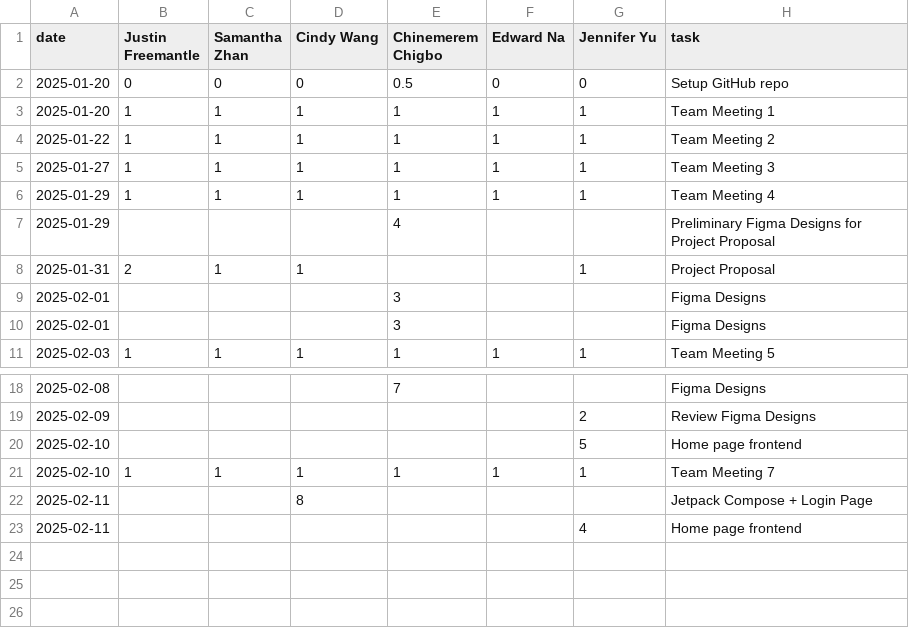
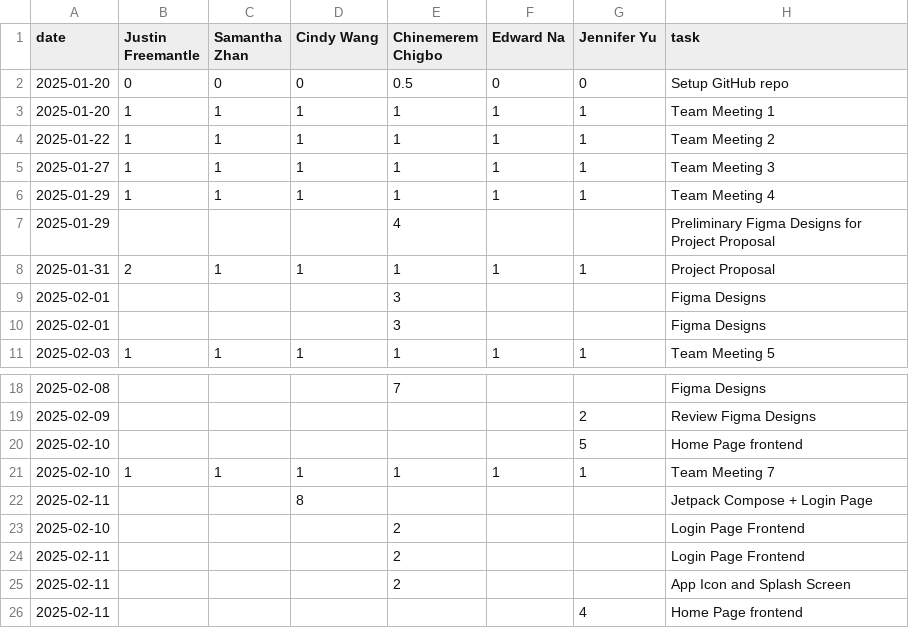
Before and after one commit to ChinemeremChigbo/team23-agora, a CSV file: timelog.csv, drawn as a sheet; only a part is shown, gaps mark what is left out.

Commit message:
Update timelog.csv

```diff
--- a/timelog.csv
+++ b/timelog.csv
@@ -7,3 +7,3 @@ date,Justin Freemantle,Samantha Zhan,Cindy Wang,Chinemerem Chigbo,Edward Na,Jenn
 2025-01-29,,,,4,,,Preliminary Figma Designs for Project Proposal
-2025-01-31,2,1,1, , ,1,Project Proposal
+2025-01-31,2,1,1,1,1,1,Project Proposal
 2025-02-01,,,,3,,,Figma Designs
@@ -19,5 +19,8 @@ date,Justin Freemantle,Samantha Zhan,Cindy Wang,Chinemerem Chigbo,Edward Na,Jenn
 2025-02-09,,,,,,2,Review Figma Designs
-2025-02-10,,,,,,5,Home page frontend
+2025-02-10,,,,,,5,Home Page frontend
 2025-02-10,1,1,1,1,1,1,Team Meeting 7
 2025-02-11,,,8,,,,Jetpack Compose + Login Page
-2025-02-11,,,,,,4,Home page frontend
+2025-02-10,,,,2,,,Login Page Frontend
+2025-02-11,,,,2,,,Login Page Frontend
+2025-02-11,,,,2,,,App Icon and Splash Screen
+2025-02-11,,,,,,4,Home Page frontend
```
